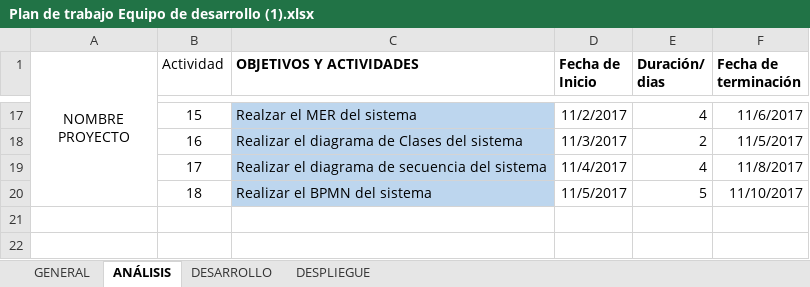
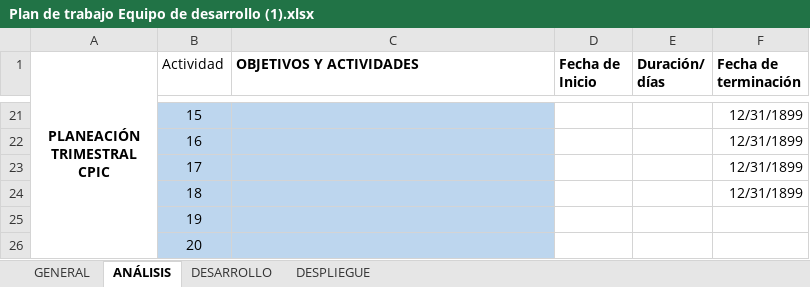
Before and after one commit to KaYoZaRy/Analisis, an Excel workbook: Plan de trabajo Equipo de desarrollo (1).xlsx, sheet ANÁLISIS, drawn as a sheet; only a part is shown, gaps mark what is left out; values as stored, in another font and other column widths than the file's, no borders; addresses are those after the commit; the diff covers the shown part only; the diff names each change by its address in the sheet, - before the commit and + after, or states it on an @@ line.

Commit message:
Add files via upload

```diff
--- a/Plan de trabajo Equipo de desarrollo (1).xlsx (sheet ANÁLISIS)
+++ b/Plan de trabajo Equipo de desarrollo (1).xlsx (sheet ANÁLISIS)
-A1: NOMBRE PROYECTO
+A1: PLANEACIÓN TRIMESTRAL CPIC
-A1 bold: off
+A1 bold: on
-E1: Duración/ dias
+E1: Duración/ días
-B21:B24 fill: none
+B21:B24 fill: #BDD6EE
-C21 (OBJETIVOS Y ACTIVIDADES): Realzar el MER del sistema
+C21 (OBJETIVOS Y ACTIVIDADES): (empty)
-D21 (Fecha de Inicio): 11/2/2017
+D21 (Fecha de Inicio): (empty)
-E21 (Duración/ días): 4
+E21 (Duración/ días): (empty)
-F21 (Fecha de terminación): 11/6/2017
+F21 (Fecha de terminación): 12/31/1899
-C22 (OBJETIVOS Y ACTIVIDADES): Realizar el diagrama de Clases del sistema
+C22 (OBJETIVOS Y ACTIVIDADES): (empty)
-D22 (Fecha de Inicio): 11/3/2017
+D22 (Fecha de Inicio): (empty)
-E22 (Duración/ días): 2
+E22 (Duración/ días): (empty)
-F22 (Fecha de terminación): 11/5/2017
+F22 (Fecha de terminación): 12/31/1899
-C23 (OBJETIVOS Y ACTIVIDADES): Realizar el diagrama de secuencia del sistema
+C23 (OBJETIVOS Y ACTIVIDADES): (empty)
-D23 (Fecha de Inicio): 11/4/2017
+D23 (Fecha de Inicio): (empty)
-E23 (Duración/ días): 4
+E23 (Duración/ días): (empty)
-F23 (Fecha de terminación): 11/8/2017
+F23 (Fecha de terminación): 12/31/1899
-C24 (OBJETIVOS Y ACTIVIDADES): Realizar el BPMN del sistema
+C24 (OBJETIVOS Y ACTIVIDADES): (empty)
-D24 (Fecha de Inicio): 11/5/2017
+D24 (Fecha de Inicio): (empty)
-E24 (Duración/ días): 5
+E24 (Duración/ días): (empty)
-F24 (Fecha de terminación): 11/10/2017
+F24 (Fecha de terminación): 12/31/1899
+row 25:  | 19
+row 26:  | 20
```
Also changed, not shown: 4 added rows, 54 edited cells and cell formats elsewhere in this sheet, sheet GENERAL.
